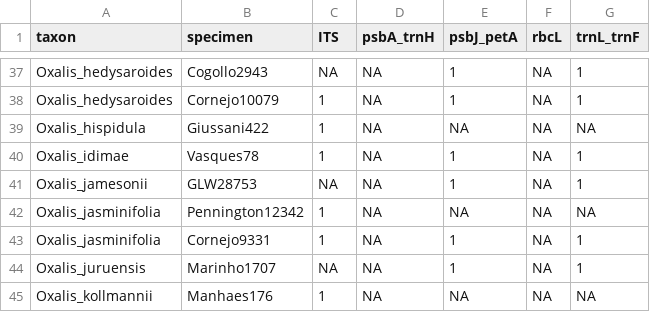
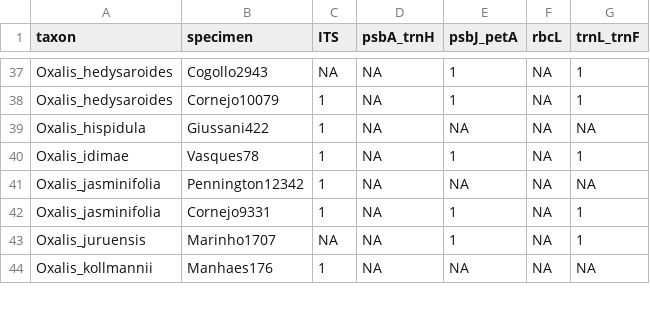
Before and after one commit to eknery/Oxalis_phylogenetics, a CSV file: 0_accessions/0_Unpublished.csv, drawn as a sheet; only a part is shown, gaps mark what is left out.

```diff
--- a/0_accessions/0_Unpublished.csv
+++ b/0_accessions/0_Unpublished.csv
@@ -40,3 +40,2 @@ Oxalis_hispidula,Giussani422,1,NA,NA,NA,NA
 Oxalis_idimae,Vasques78,1,NA,1,NA,1
-Oxalis_jamesonii,GLW28753,NA,NA,1,NA,1
 Oxalis_jasminifolia,Pennington12342,1,NA,NA,NA,NA
```
Also changed, not shown: 1_selected_accessions/best_acc.csv, 5_concatenated_sequences/partition.csv, 51 other files.
